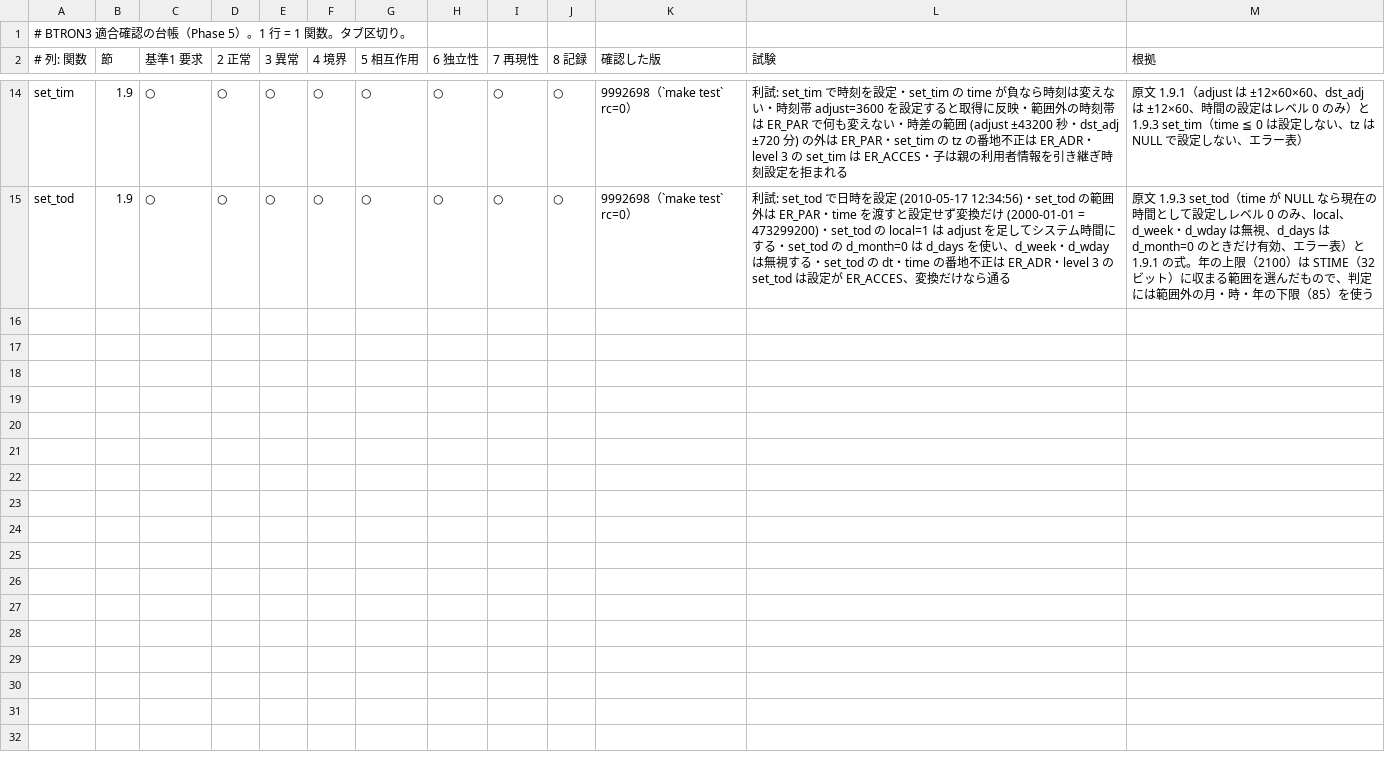
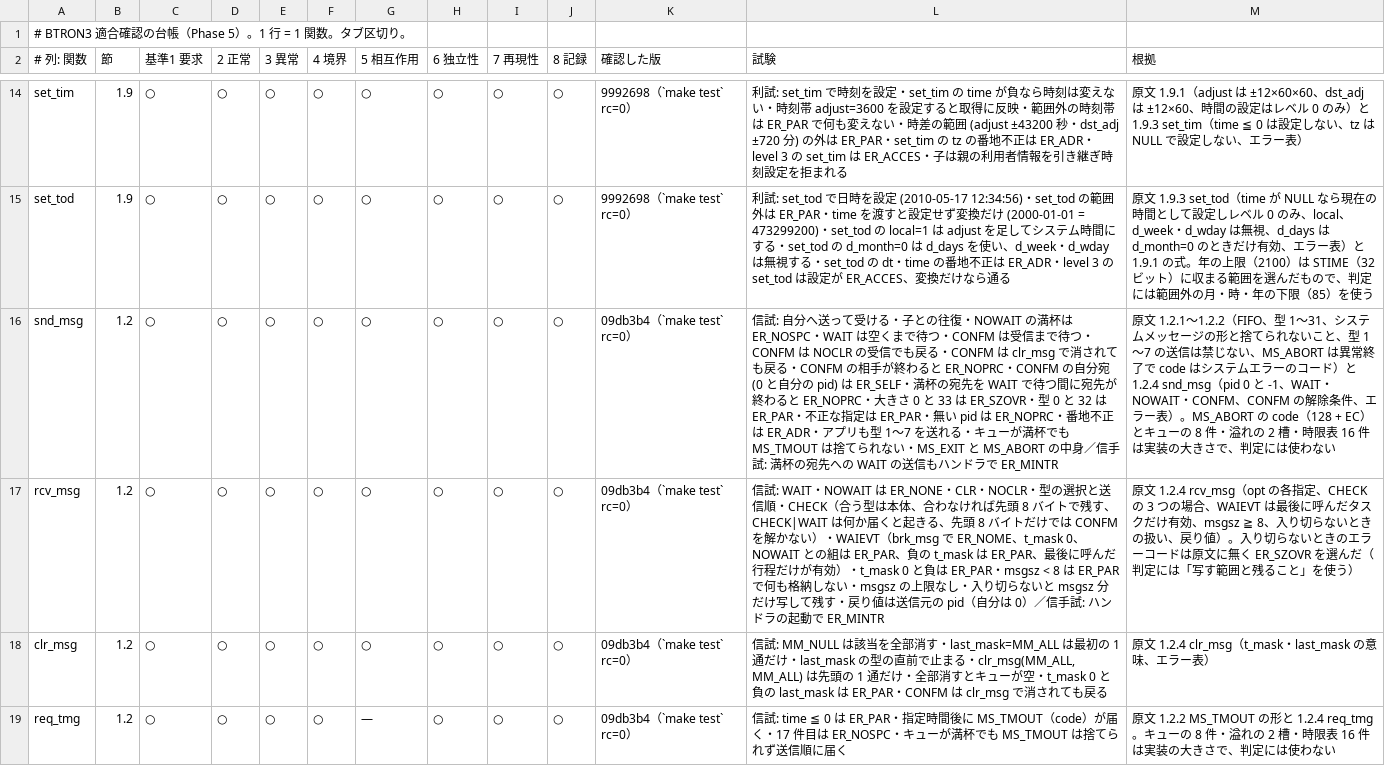
Before and after one commit to kitanou/chokanbun, a TSV file: docs/compat/btron3-ledger.tsv, drawn as a sheet; only a part is shown, gaps mark what is left out; the diff covers the shown part only; the diff names each change by its address in the sheet, - before the commit and + after, or states it on an @@ line.

```diff
--- a/docs/compat/btron3-ledger.tsv
+++ b/docs/compat/btron3-ledger.tsv
+row 16: snd_msg | 1.2 | ○ | ○ | ○ | ○ | ○ | ○ | ○ | ○ | 09db3b4（`make test` rc=0） | 信試: 自分へ送って受ける・子との往復・NOWAIT の満杯は ER_NOSPC・WAIT は空くまで待つ・CONFM は受信まで待つ・CONFM は NOCLR の受信でも戻る・CONFM は clr_msg で消されても戻る・CONFM の相手が終わると ER_NOPRC・CONFM の自分宛 (0 と自分の pid) は ER_SELF・満杯の宛先を WAIT で待つ間に宛先が終わると ER_NOPRC・大きさ 0 と 33 は ER_SZOVR・型 0 と 32 は ER_PAR・不正な指定は ER_PAR・無い pid は ER_NOPRC・番地不正は ER_ADR・アプリも型 1〜7 を送れる・キューが満杯でも MS_TMOUT は捨てられない・MS_EXIT と MS_ABORT の中身／信手試: 満杯の宛先への WAIT の送信もハンドラで ER_MINTR | 原文 1.2.1〜1.2.2（FIFO、型 1〜31、システムメッセージの形と捨てられないこと、型 1〜7 の送信は禁じない、MS_ABORT は異常終了で code はシステムエラーのコード）と 1.2.4 snd_msg（pid 0 と -1、WAIT・NOWAIT・CONFM、CONFM の解除条件、エラー表）。MS_ABORT の code（128 + EC）とキューの 8 件・溢れの 2 槽・時限表 16 件は実装の大きさで、判定には使わない
+row 17: rcv_msg | 1.2 | ○ | ○ | ○ | ○ | ○ | ○ | ○ | ○ | 09db3b4（`make test` rc=0） | 信試: WAIT・NOWAIT は ER_NONE・CLR・NOCLR・型の選択と送信順・CHECK（合う型は本体、合わなければ先頭 8 バイトで残す、CHECK|WAIT は何か届くと起きる、先頭 8 バイトだけでは CONFM を解かない）・WAIEVT（brk_msg で ER_NOME、t_mask 0、NOWAIT との組は ER_PAR、負の t_mask は ER_PAR、最後に呼んだ行程だけが有効）・t_mask 0 と負は ER_PAR・msgsz < 8 は ER_PAR で何も格納しない・msgsz の上限なし・入り切らないと msgsz 分だけ写して残す・戻り値は送信元の pid（自分は 0）／信手試: ハンドラの起動で ER_MINTR | 原文 1.2.4 rcv_msg（opt の各指定、CHECK の 3 つの場合、WAIEVT は最後に呼んだタスクだけ有効、msgsz ≧ 8、入り切らないときの扱い、戻り値）。入り切らないときのエラーコードは原文に無く ER_SZOVR を選んだ（判定には「写す範囲と残ること」を使う）
+row 18: clr_msg | 1.2 | ○ | ○ | ○ | ○ | ○ | ○ | ○ | ○ | 09db3b4（`make test` rc=0） | 信試: MM_NULL は該当を全部消す・last_mask=MM_ALL は最初の 1 通だけ・last_mask の型の直前で止まる・clr_msg(MM_ALL, MM_ALL) は先頭の 1 通だけ・全部消すとキューが空・t_mask 0 と負の last_mask は ER_PAR・CONFM は clr_msg で消されても戻る | 原文 1.2.4 clr_msg（t_mask・last_mask の意味、エラー表）
+row 19: req_tmg | 1.2 | ○ | ○ | ○ | ○ | — | ○ | ○ | ○ | 09db3b4（`make test` rc=0） | 信試: time ≦ 0 は ER_PAR・指定時間後に MS_TMOUT（code）が届く・17 件目は ER_NOSPC・キューが満杯でも MS_TMOUT は捨てられず送信順に届く | 原文 1.2.2 MS_TMOUT の形と 1.2.4 req_tmg。キューの 8 件・溢れの 2 槽・時限表 16 件は実装の大きさで、判定には使わない
```
Also changed, not shown: 4 added rows elsewhere in this file, 8 other files.
